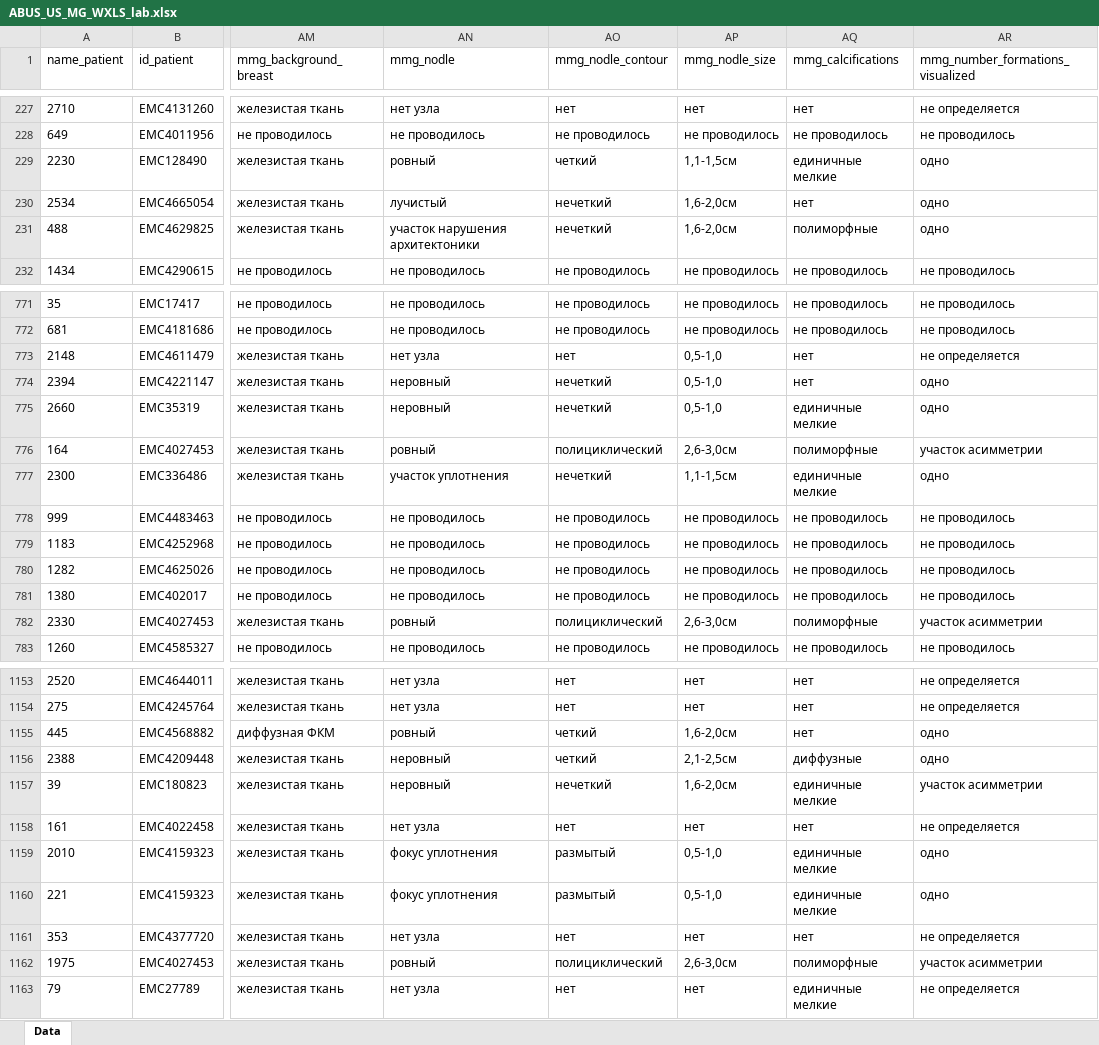
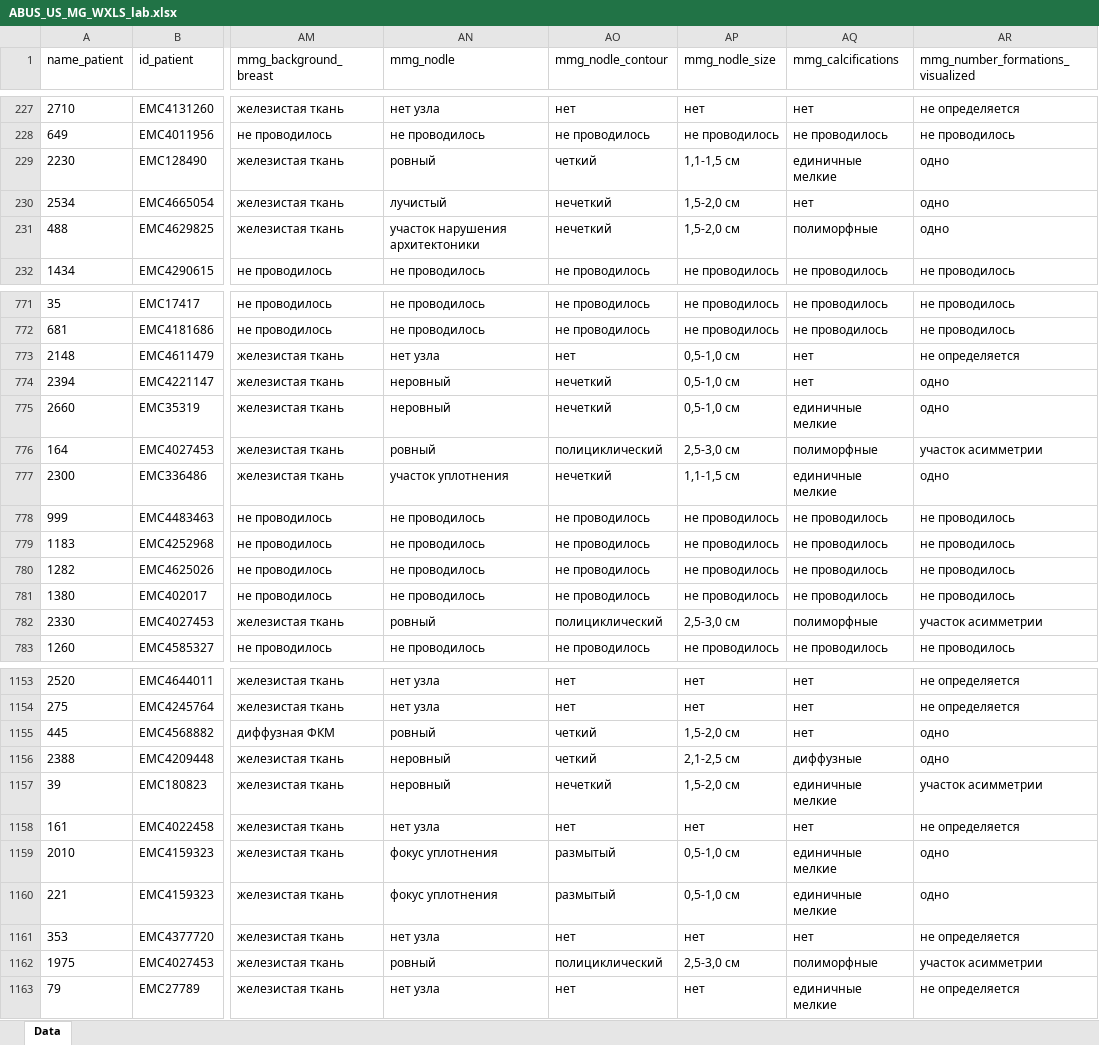
Before and after one commit to AndreyPovaliy/ABUS_US_diagnostics, an Excel workbook: ABUS_US_MG_WXLS_lab.xlsx, sheet Data, drawn as a sheet; only a part is shown, gaps mark what is left out; values as stored, in another font and other column widths than the file's, no borders; the diff covers the shown part only; the diff names each change by its address in the sheet, - before the commit and + after, or states it on an @@ line.

```diff
--- a/ABUS_US_MG_WXLS_lab.xlsx (sheet Data)
+++ b/ABUS_US_MG_WXLS_lab.xlsx (sheet Data)
-AP229 (mmg_nodle_size): 1,1-1,5см
+AP229 (mmg_nodle_size): 1,1-1,5 см
-AP230:AP231 (mmg_nodle_size): 1,6-2,0см
+AP230:AP231 (mmg_nodle_size): 1,5-2,0 см
-AP773:AP775 (mmg_nodle_size): 0,5-1,0
+AP773:AP775 (mmg_nodle_size): 0,5-1,0 см
-AP776 (mmg_nodle_size): 2,6-3,0см
+AP776 (mmg_nodle_size): 2,5-3,0 см
-AP777 (mmg_nodle_size): 1,1-1,5см
+AP777 (mmg_nodle_size): 1,1-1,5 см
-AP782 (mmg_nodle_size): 2,6-3,0см
+AP782 (mmg_nodle_size): 2,5-3,0 см
-AP1155 (mmg_nodle_size): 1,6-2,0см
+AP1155 (mmg_nodle_size): 1,5-2,0 см
-AP1156 (mmg_nodle_size): 2,1-2,5см
+AP1156 (mmg_nodle_size): 2,1-2,5 см
-AP1157 (mmg_nodle_size): 1,6-2,0см
+AP1157 (mmg_nodle_size): 1,5-2,0 см
-AP1159:AP1160 (mmg_nodle_size): 0,5-1,0
+AP1159:AP1160 (mmg_nodle_size): 0,5-1,0 см
-AP1162 (mmg_nodle_size): 2,6-3,0см
+AP1162 (mmg_nodle_size): 2,5-3,0 см
```
Also changed, not shown: 176 edited cells elsewhere in this sheet, ABUSvsUS_lab.xlsx, 51 other files.
